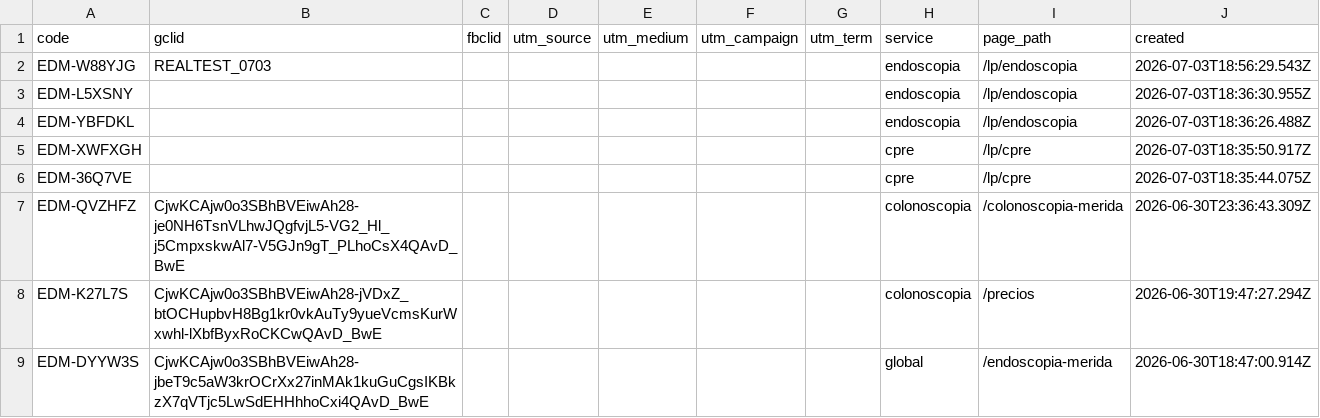
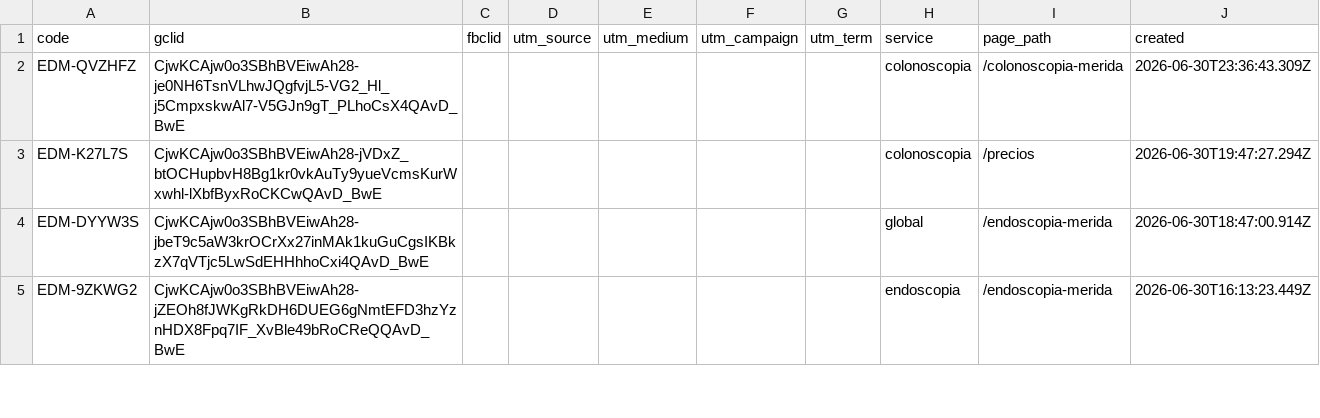
Before and after one commit to warmregards/Endoscopia-del-Mayab, a CSV file: data/ref-codes.csv, drawn as a sheet; only a part is shown; the shorter side is filled out with more unchanged rows.

Commit message:
Delete outdated reference codes from ref-codes.csv
Removed several outdated reference codes from the CSV file.

```diff
--- a/data/ref-codes.csv
+++ b/data/ref-codes.csv
@@ -1,7 +1,2 @@
 code,gclid,fbclid,utm_source,utm_medium,utm_campaign,utm_term,service,page_path,created
-EDM-W88YJG,REALTEST_0703,,,,,,endoscopia,/lp/endoscopia,2026-07-03T18:56:29.543Z
-EDM-L5XSNY,,,,,,,endoscopia,/lp/endoscopia,2026-07-03T18:36:30.955Z
-EDM-YBFDKL,,,,,,,endoscopia,/lp/endoscopia,2026-07-03T18:36:26.488Z
-EDM-XWFXGH,,,,,,,cpre,/lp/cpre,2026-07-03T18:35:50.917Z
-EDM-36Q7VE,,,,,,,cpre,/lp/cpre,2026-07-03T18:35:44.075Z
 EDM-QVZHFZ,CjwKCAjw0o3SBhBVEiwAh28-je0NH6TsnVLhwJQgfvjL5-VG2_Hl_j5CmpxskwAl7-V5GJn9gT_PLhoCsX4QAvD_BwE,,,,,,colonoscopia,/colonoscopia-merida,2026-06-30T23:36:43.309Z
```
